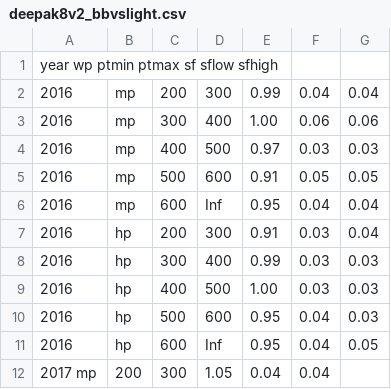
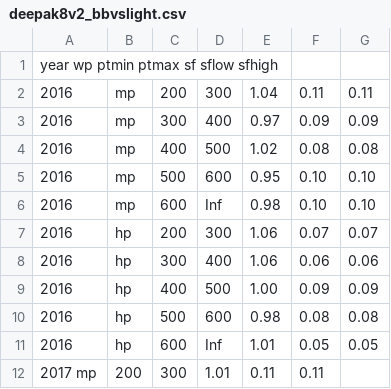
Before and after one commit to piberger/Xbb, a CSV file: python/data/btag/deepak8v2_bbvslight.csv, drawn as a sheet; only a part is shown; the diff covers the shown part only.

Commit message:
update DeepAK8 SF

```diff
--- a/python/data/btag/deepak8v2_bbvslight.csv
+++ b/python/data/btag/deepak8v2_bbvslight.csv
@@ -1,12 +1,12 @@
 year    wp      ptmin   ptmax   sf      sflow   sfhigh
-2016	mp	200	300	0.99	0.04	0.04
-2016	mp	300	400	1.00	0.06	0.06
-2016	mp	400	500	0.97	0.03	0.03
-2016	mp	500	600	0.91	0.05	0.05
-2016	mp	600	Inf	0.95	0.04	0.04
-2016	hp	200	300	0.91	0.03	0.04
-2016	hp	300	400	0.99	0.03	0.03
-2016	hp	400	500	1.00	0.03	0.03
-2016	hp	500	600	0.95	0.04	0.03
-2016	hp	600	Inf	0.95	0.04	0.05
-2017    mp	200	300	1.05	0.04	0.04
+2016	mp	200	300	1.04	0.11	0.11
+2016	mp	300	400	0.97	0.09	0.09
+2016	mp	400	500	1.02	0.08	0.08
+2016	mp	500	600	0.95	0.10	0.10
+2016	mp	600	Inf	0.98	0.10	0.10
+2016	hp	200	300	1.06	0.07	0.07
+2016	hp	300	400	1.06	0.06	0.06
+2016	hp	400	500	1.00	0.09	0.09
+2016	hp	500	600	0.98	0.08	0.08
+2016	hp	600	Inf	1.01	0.05	0.05
+2017    mp	200	300	1.01	0.11	0.11
```
Also changed, not shown: 57 edited cells elsewhere in this file.
